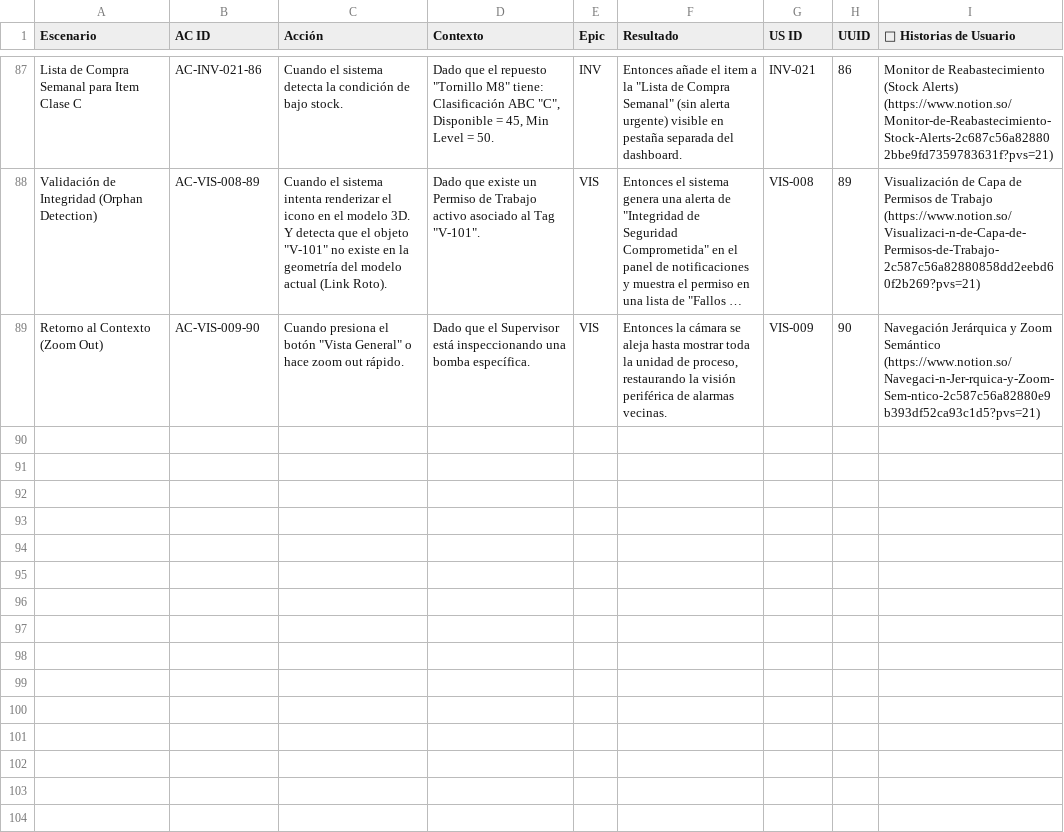
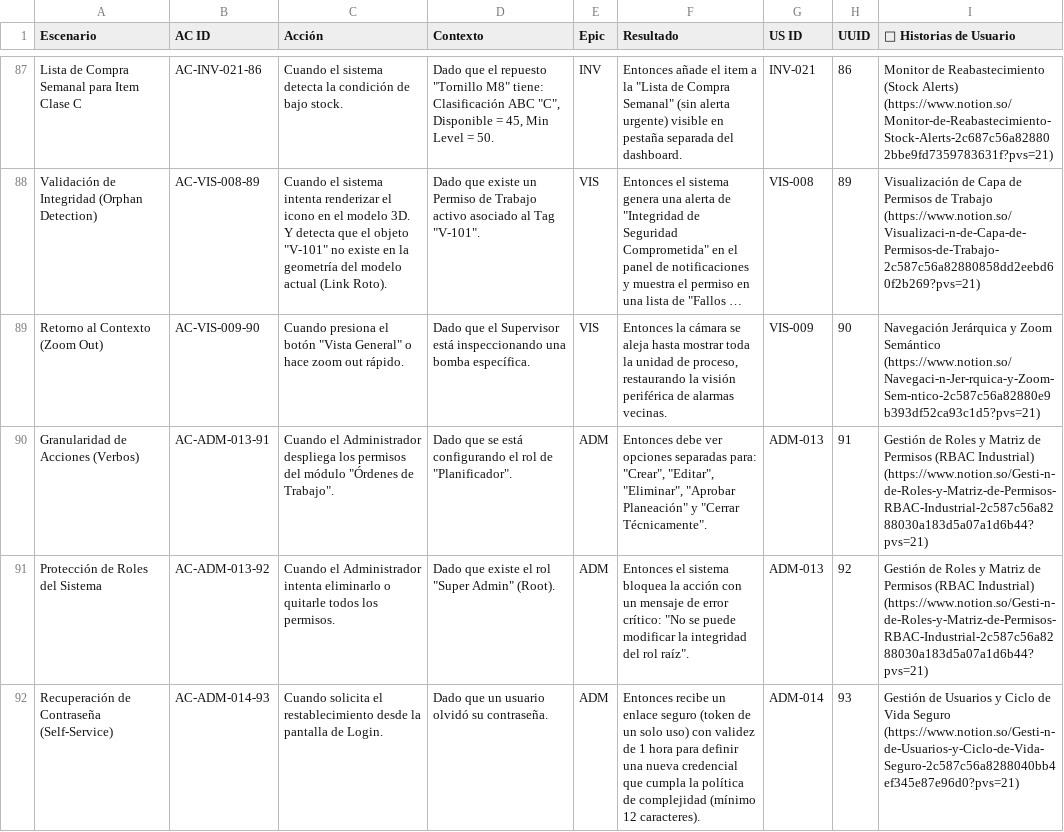
Before and after one commit to Novav20/adso-dteam-docs, a CSV file: assets/docs/databases/gherkin.csv, drawn as a sheet; only a part is shown, gaps mark what is left out; long unchanged cells end in …; the diff covers the shown part only; the diff names each change by its address in the sheet, - before the commit and + after, or states it on an @@ line.

```diff
--- a/assets/docs/databases/gherkin.csv
+++ b/assets/docs/databases/gherkin.csv
+row 90: Granularidad de Acciones (Verbos) | AC-ADM-013-91 | Cuando el Administrador despliega los permisos del módulo "Órdenes de Trabajo". | Dado que se está configurando el rol de "Planificador". | ADM | Entonces debe ver opciones separadas para: "Crear", "Editar", "Eliminar", "Aprobar Planeación" y "Cerrar Técnicamente". | ADM-013 | 91 | Gestión de Roles y Matriz de Permisos (RBAC Industrial) (https://www.notion.so/Gesti-n-de-Roles-y-Matriz-de-Permisos-RBAC-Industrial-2c587c56a8288030a183d5a07a1d6b44?pvs=21)
+row 91: Protección de Roles del Sistema | AC-ADM-013-92 | Cuando el Administrador intenta eliminarlo o quitarle todos los permisos. | Dado que existe el rol "Super Admin" (Root). | ADM | Entonces el sistema bloquea la acción con un mensaje de error crítico: "No se puede modificar la integridad del rol raíz". | ADM-013 | 92 | Gestión de Roles y Matriz de Permisos (RBAC Industrial) (https://www.notion.so/Gesti-n-de-Roles-y-Matriz-de-Permisos-RBAC-Industrial-2c587c56a8288030a183d5a07a1d6b44?pvs=21)
+row 92: Recuperación de Contraseña (Self-Service) | AC-ADM-014-93 | Cuando solicita el restablecimiento desde la pantalla de Login. | Dado que un usuario olvidó su contraseña. | ADM | Entonces recibe un enlace seguro (token de un solo uso) con validez de 1 hora para definir una nueva credencial que cumpla la política de complejidad (mínimo 12 caracteres). | ADM-014 | 93 | Gestión de Usuarios y Ciclo de Vida Seguro (https://www.notion.so/Gesti-n-de-Usuarios-y-Ciclo-de-Vida-Seguro-2c587c56a8288040bb4ef345e87e96d0?pvs=21)
```
Also changed, not shown: 3 added rows and 16 edited cells elsewhere in this file, assets/docs/databases/user_stories.csv.
